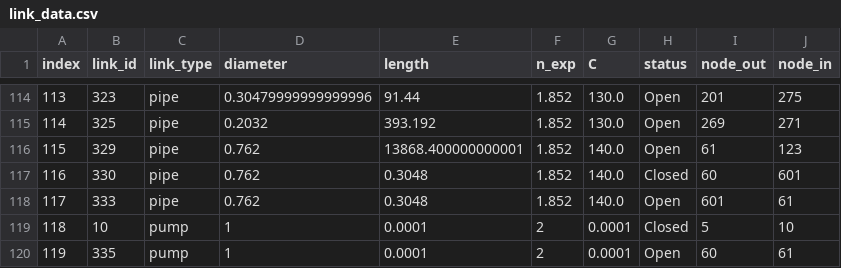
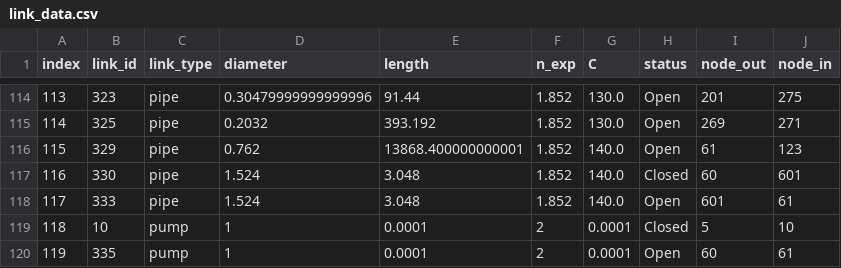
Before and after one commit to bradleywjenks/wq_robust_mpc, a CSV file: networks/Net3/link_data.csv, drawn as a sheet; only a part is shown, gaps mark what is left out.

```diff
--- a/networks/Net3/link_data.csv
+++ b/networks/Net3/link_data.csv
@@ -116,4 +116,4 @@ index,link_id,link_type,diameter,length,n_exp,C,status,node_out,node_in
 115,329,pipe,0.762,13868.400000000001,1.852,140.0,Open,61,123
-116,330,pipe,0.762,0.3048,1.852,140.0,Closed,60,601
-117,333,pipe,0.762,0.3048,1.852,140.0,Open,601,61
+116,330,pipe,1.524,3.048,1.852,140.0,Closed,60,601
+117,333,pipe,1.524,3.048,1.852,140.0,Open,601,61
 118,10,pump,1,0.0001,2,0.0001,Closed,5,10
```
Also changed, not shown: 44 other files.
